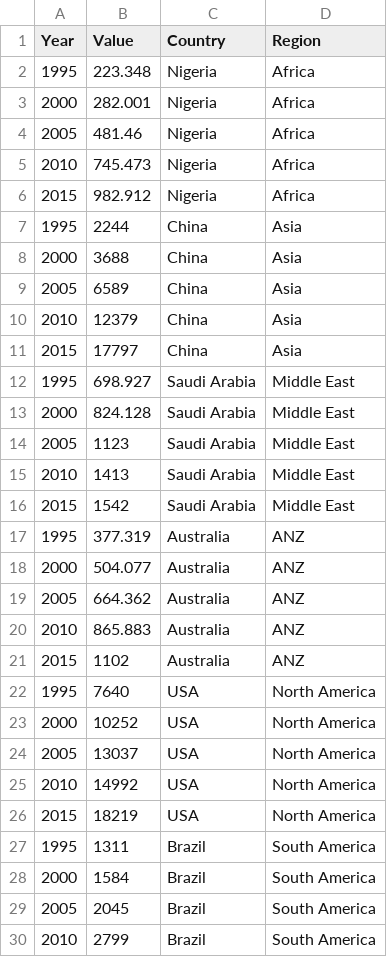
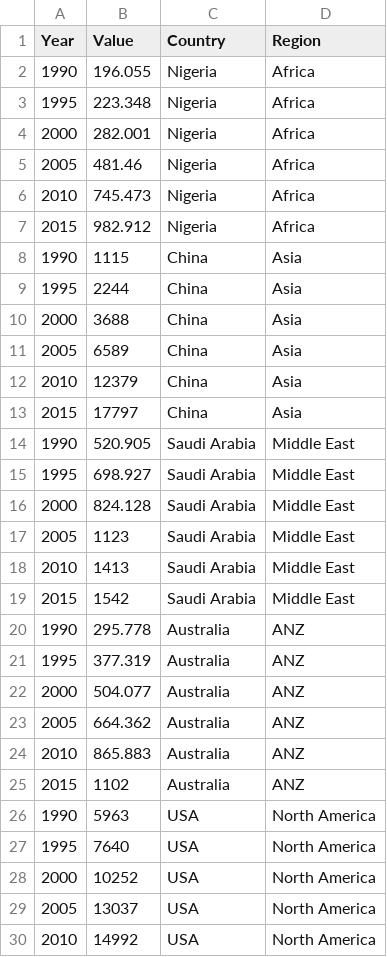
Before and after one commit to OmMandavia/FIT3179_HW, a CSV file: HighGDPCountries_PPP_ByRegion.csv, drawn as a sheet; only a part is shown; the shorter side is filled out with more unchanged rows; the diff covers the shown part only; the diff names each change by its address in the sheet, - before the commit and + after, or states it on an @@ line.

Commit message:
Add files via upload

```diff
--- a/HighGDPCountries_PPP_ByRegion.csv
+++ b/HighGDPCountries_PPP_ByRegion.csv
+row 2: 1990 | 196.055 | Nigeria | Africa
+row 8: 1990 | 1115 | China | Asia
+row 14: 1990 | 520.905 | Saudi Arabia | Middle East
+row 20: 1990 | 295.778 | Australia | ANZ
+row 26: 1990 | 5963 | USA | North America
```
Also changed, not shown: 2 added rows elsewhere in this file.
